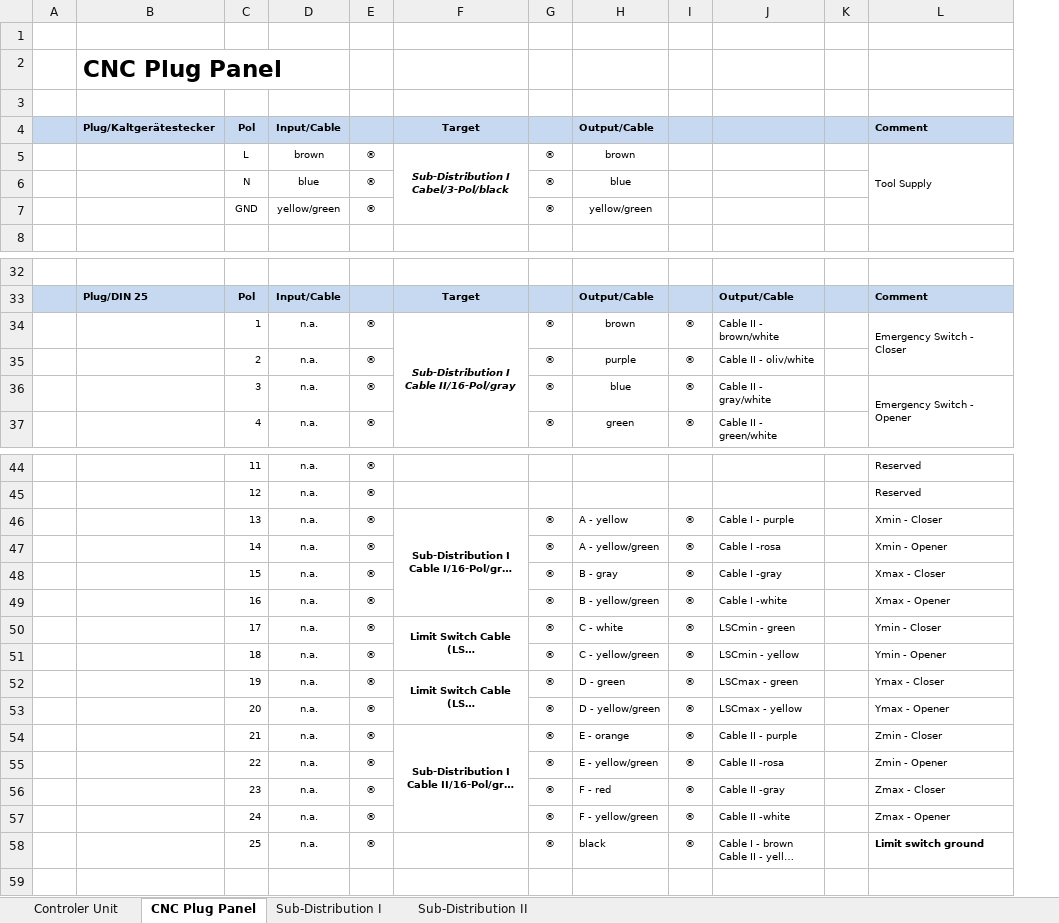
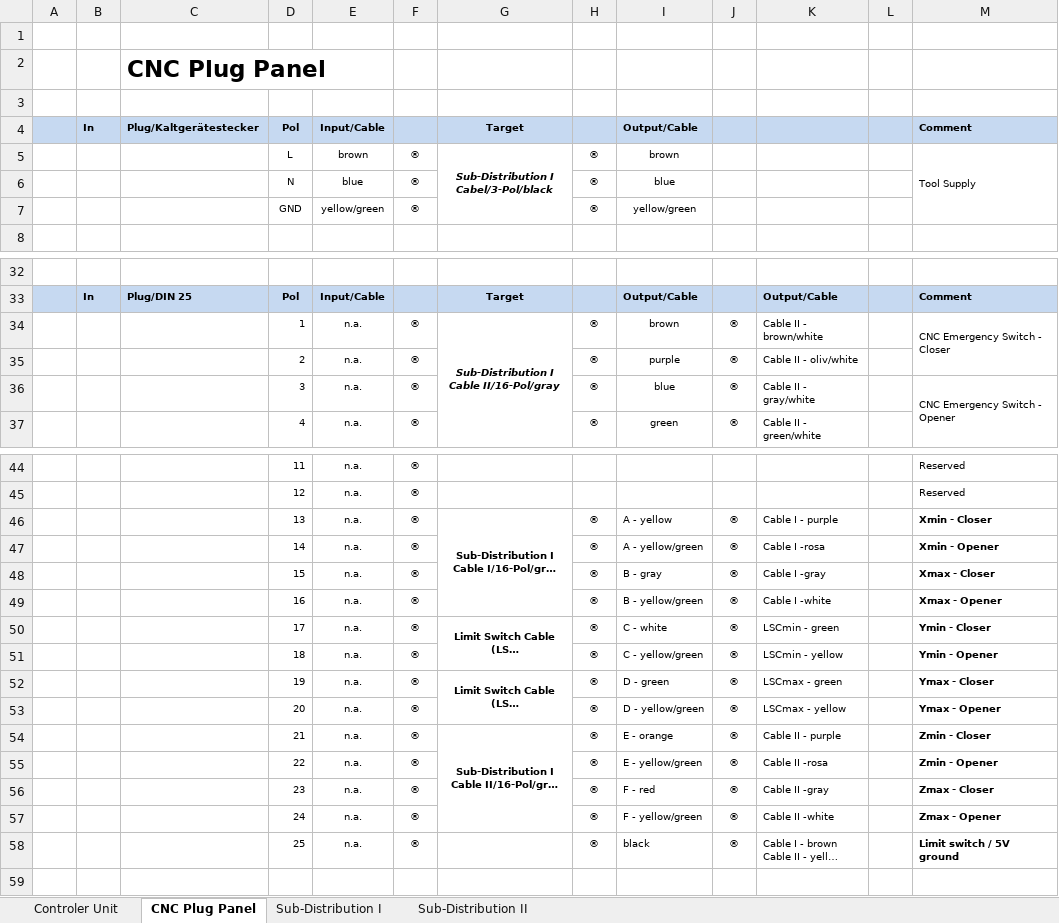
Before and after one commit to HackiWimmer/cnc, an Excel workbook: Cableing CNC 2.0.xlsx, sheet CNC Plug Panel, drawn as a sheet; only a part is shown, gaps mark what is left out; long unchanged cells end in …; values as stored, in another font and other column widths than the file's, no borders; addresses are those after the commit; the diff names each change by its address in the sheet, - before the commit and + after, or states it on an @@ line.

```diff
--- a/Cableing CNC 2.0.xlsx (sheet CNC Plug Panel)
+++ b/Cableing CNC 2.0.xlsx (sheet CNC Plug Panel)
+column B, row 4: In; row 33: In
-M34: Emergency Switch - Closer
+M34: CNC Emergency Switch - Closer
-M36: Emergency Switch - Opener
+M36: CNC Emergency Switch - Opener
-M46:M57 bold: off
+M46:M57 bold: on
-M58: Limit switch ground
+M58: Limit switch / 5V ground
```
Also changed, not shown: sheet Controler Unit, sheet Sub-Distribution II, sheet Sub-Distribution I, 28 other files.
